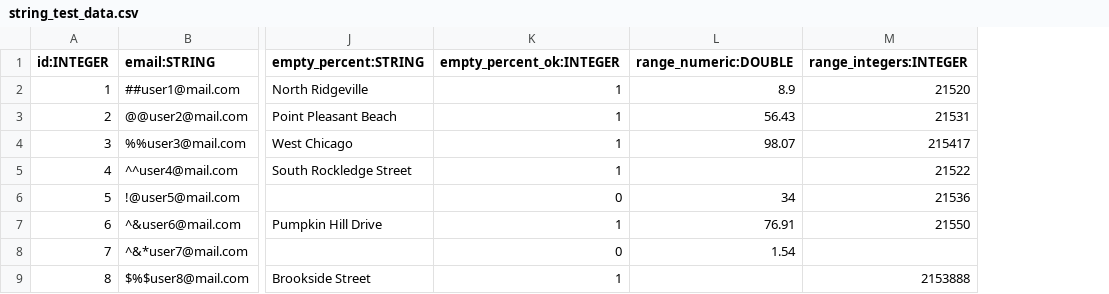
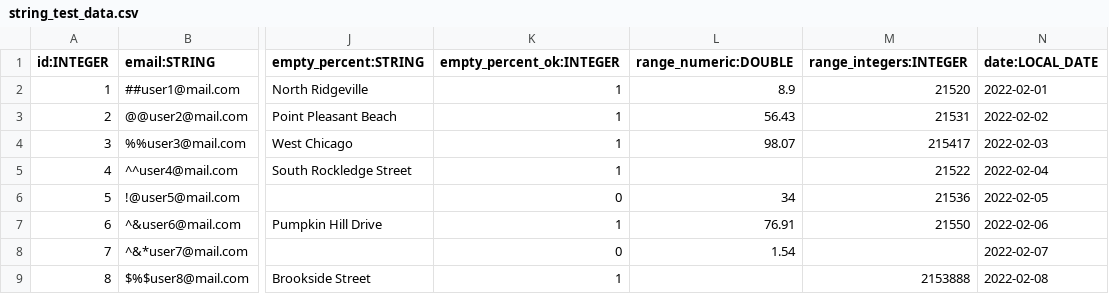
Before and after one commit to dqops/dqo, a CSV file: dqoai/sampledata/string_test_data.csv, drawn as a sheet; only a part is shown, gaps mark what is left out; the diff names each change by its address in the sheet, - before the commit and + after, or states it on an @@ line.

Commit message:
Data for testing

```diff
--- a/dqoai/sampledata/string_test_data.csv
+++ b/dqoai/sampledata/string_test_data.csv
+column N (date:LOCAL_DATE), rows 2-9: 2022-02-01 | 2022-02-02 | 2022-02-03 | 2022-02-04 | 2022-02-05 | 2022-02-06 | 2022-02-07 | 2022-02-08
```
Also changed, not shown: 3 other files.
